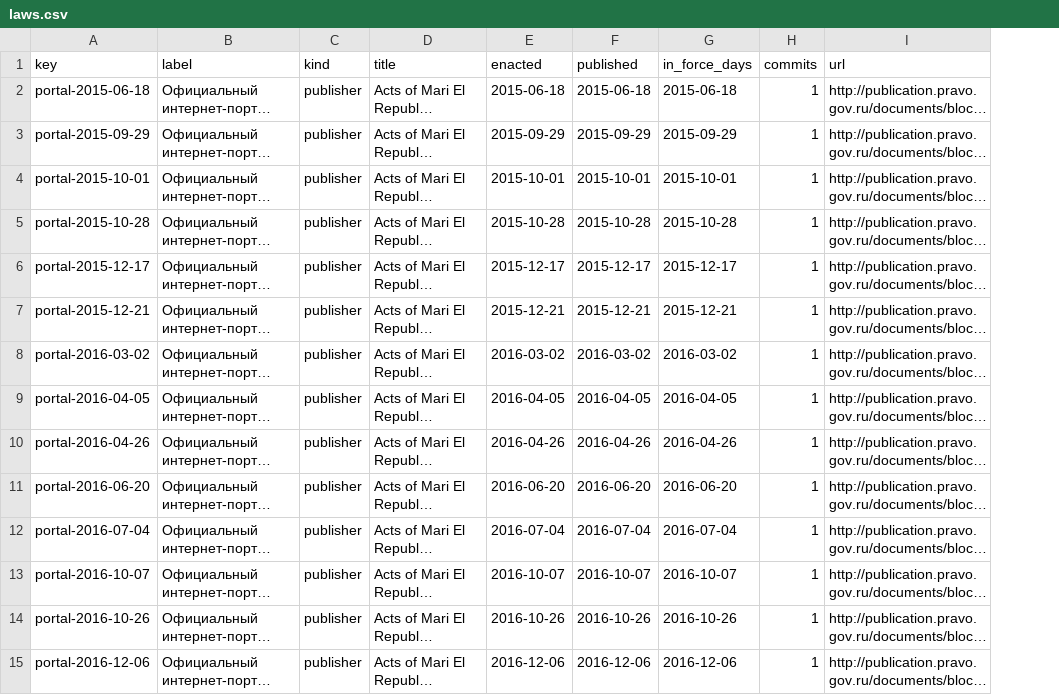
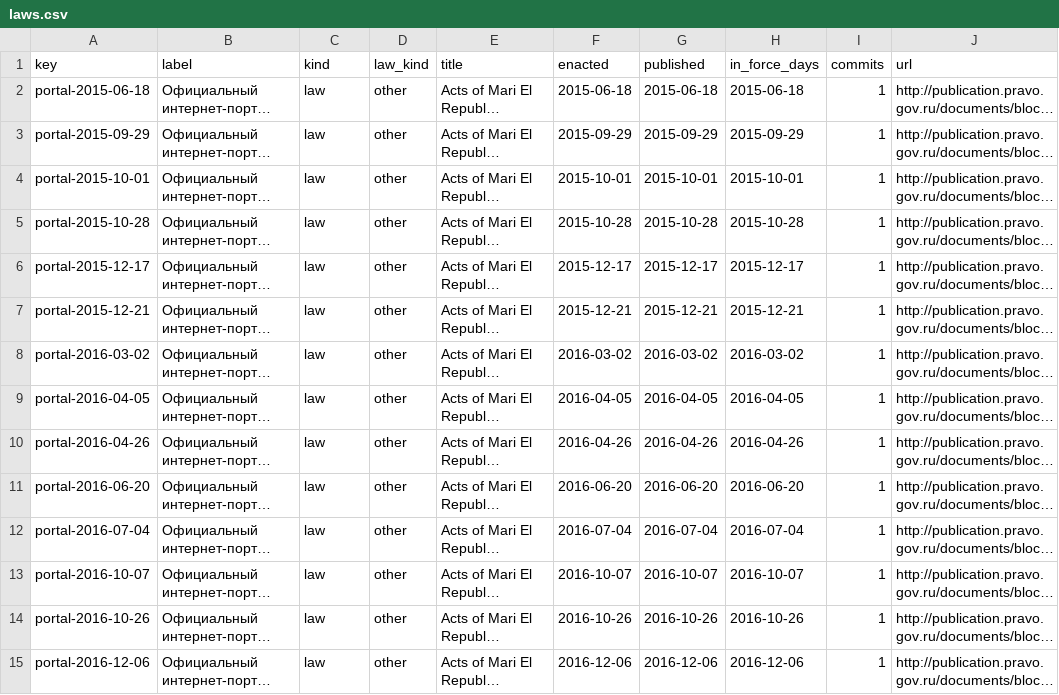
Before and after one commit to lexifina/russia-mari-el-law, a CSV file: data/laws.csv, drawn as a sheet; only a part is shown; long unchanged cells end in …; the diff covers the shown part only; the diff names each change by its address in the sheet, - before the commit and + after, or states it on an @@ line.

```diff
--- a/data/laws.csv
+++ b/data/laws.csv
+column D (law_kind), rows 2-15: all other
-C2:C15 (kind): publisher
+C2:C15 (kind): law
```
Also changed, not shown: 1 added row and 89 edited cells elsewhere in this file, data/commits.csv, 26 other files.
